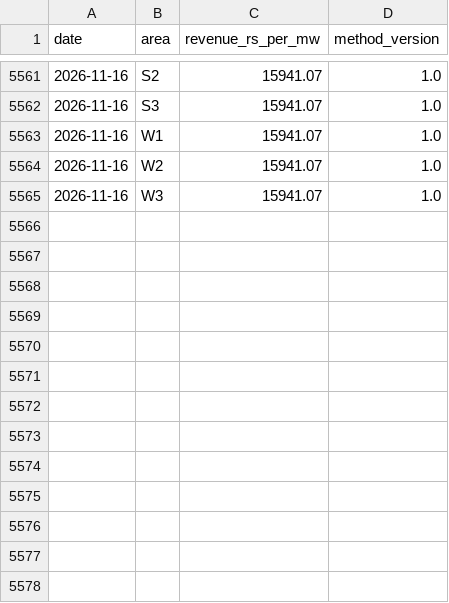
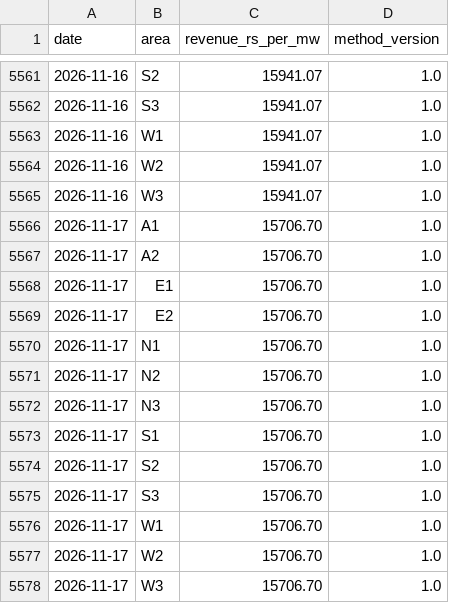
Before and after one commit to Sanyam-Jain1/power_price_terminal, a CSV file: data/derived/bess_regional_daily.csv, drawn as a sheet; only a part is shown, gaps mark what is left out; the diff names each change by its address in the sheet, - before the commit and + after, or states it on an @@ line.

```diff
--- a/data/derived/bess_regional_daily.csv
+++ b/data/derived/bess_regional_daily.csv
+row 5566: 2026-11-17 | A1 | 15706.70 | 1.0
+row 5567: 2026-11-17 | A2 | 15706.70 | 1.0
+row 5568: 2026-11-17 | E1 | 15706.70 | 1.0
+row 5569: 2026-11-17 | E2 | 15706.70 | 1.0
+row 5570: 2026-11-17 | N1 | 15706.70 | 1.0
+row 5571: 2026-11-17 | N2 | 15706.70 | 1.0
+row 5572: 2026-11-17 | N3 | 15706.70 | 1.0
+row 5573: 2026-11-17 | S1 | 15706.70 | 1.0
+row 5574: 2026-11-17 | S2 | 15706.70 | 1.0
+row 5575: 2026-11-17 | S3 | 15706.70 | 1.0
+row 5576: 2026-11-17 | W1 | 15706.70 | 1.0
+row 5577: 2026-11-17 | W2 | 15706.70 | 1.0
+row 5578: 2026-11-17 | W3 | 15706.70 | 1.0
```
Also changed, not shown: data/dam/2026-11.csv, data/dam_umcp/2026-11.csv, 22 other files.
